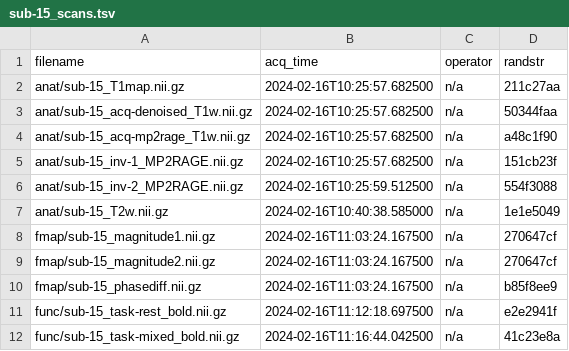
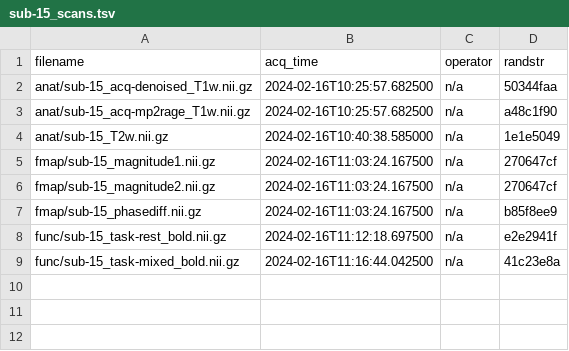
Before and after one commit to nipreps-data/bootcamp-geneva-2024-dataset, a TSV file: sub-15/sub-15_scans.tsv, drawn as a sheet; the diff names each change by its address in the sheet, - before the commit and + after, or states it on an @@ line.

```diff
--- a/sub-15/sub-15_scans.tsv
+++ b/sub-15/sub-15_scans.tsv
-row 2: anat/sub-15_T1map.nii.gz | 2024-02-16T10:25:57.682500 | n/a | 211c27aa
-row 5: anat/sub-15_inv-1_MP2RAGE.nii.gz | 2024-02-16T10:25:57.682500 | n/a | 151cb23f
-row 6: anat/sub-15_inv-2_MP2RAGE.nii.gz | 2024-02-16T10:25:59.512500 | n/a | 554f3088
```
Also changed, not shown: sub-11/sub-11_scans.tsv, sub-14/sub-14_scans.tsv, 2 other files.
